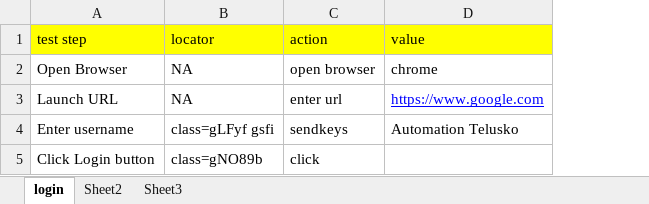
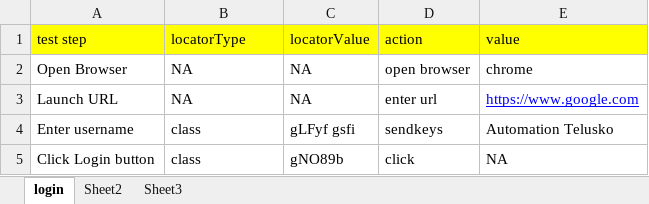
Before and after one commit to sagar90k/KeywordAutomationFramework, an Excel workbook: AutoKeywordFramework/src/main/java/com/qa/at/keyword/scenarios/scenarios.xlsx, sheet login, drawn as a sheet; values as stored, in another font and other column widths than the file's, no borders; addresses are those after the commit; the diff names each change by its address in the sheet, - before the commit and + after, or states it on an @@ line.

```diff
--- a/AutoKeywordFramework/src/main/java/com/qa/at/keyword/scenarios/scenarios.xlsx (sheet login)
+++ b/AutoKeywordFramework/src/main/java/com/qa/at/keyword/scenarios/scenarios.xlsx (sheet login)
+column C (locatorValue), rows 2-5: NA | NA | gLFyf gsfi | gNO89b
-B1: locator
+B1: locatorType
-B4 (locatorType): class=gLFyf gsfi
+B4 (locatorType): class
-B5 (locatorType): class=gNO89b
+B5 (locatorType): class
-E5 (value): (empty)
+E5 (value): NA
```
Also changed, not shown: 2 other files.
